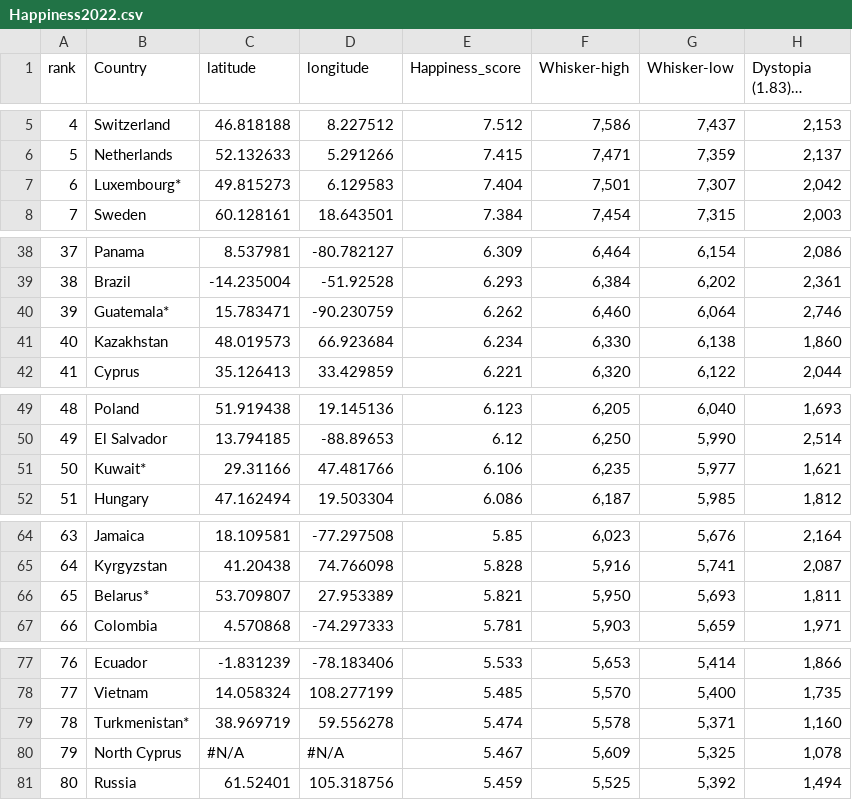
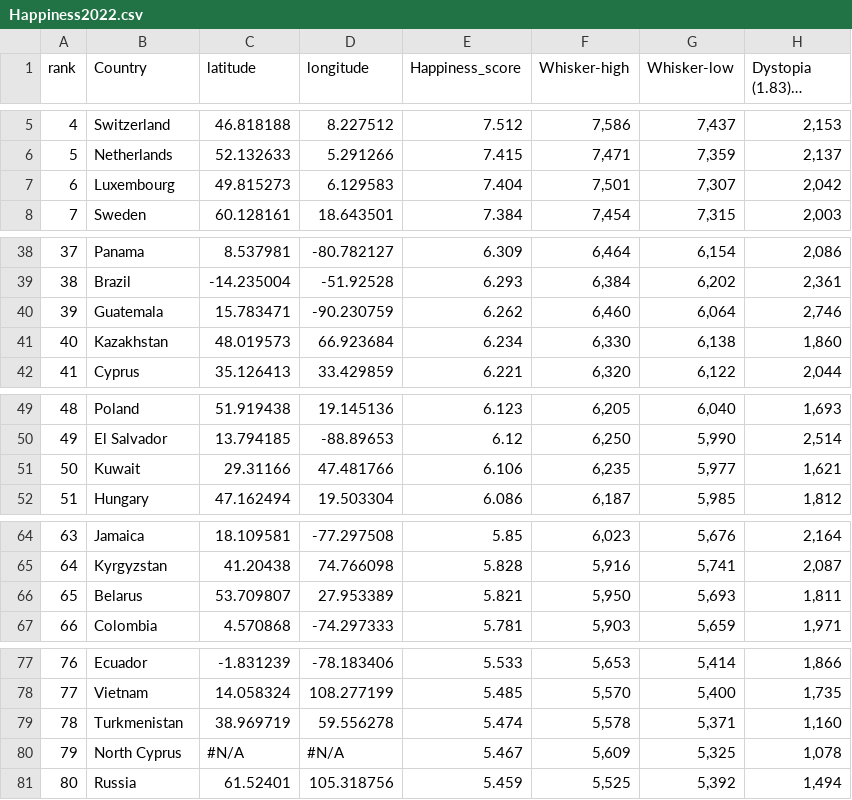
Before and after one commit to zuha1311/WorldHappinessReport, a CSV file: Happiness2022.csv, drawn as a sheet; only a part is shown, gaps mark what is left out; long unchanged cells end in …; the diff covers the shown part only; the diff names each change by its address in the sheet, - before the commit and + after, or states it on an @@ line.

```diff
--- a/Happiness2022.csv
+++ b/Happiness2022.csv
-B7 (Country): Luxembourg*
+B7 (Country): Luxembourg
-B40 (Country): Guatemala*
+B40 (Country): Guatemala
-B51 (Country): Kuwait*
+B51 (Country): Kuwait
-B66 (Country): Belarus*
+B66 (Country): Belarus
-B79 (Country): Turkmenistan*
+B79 (Country): Turkmenistan
```
Also changed, not shown: 15 edited cells elsewhere in this file.
